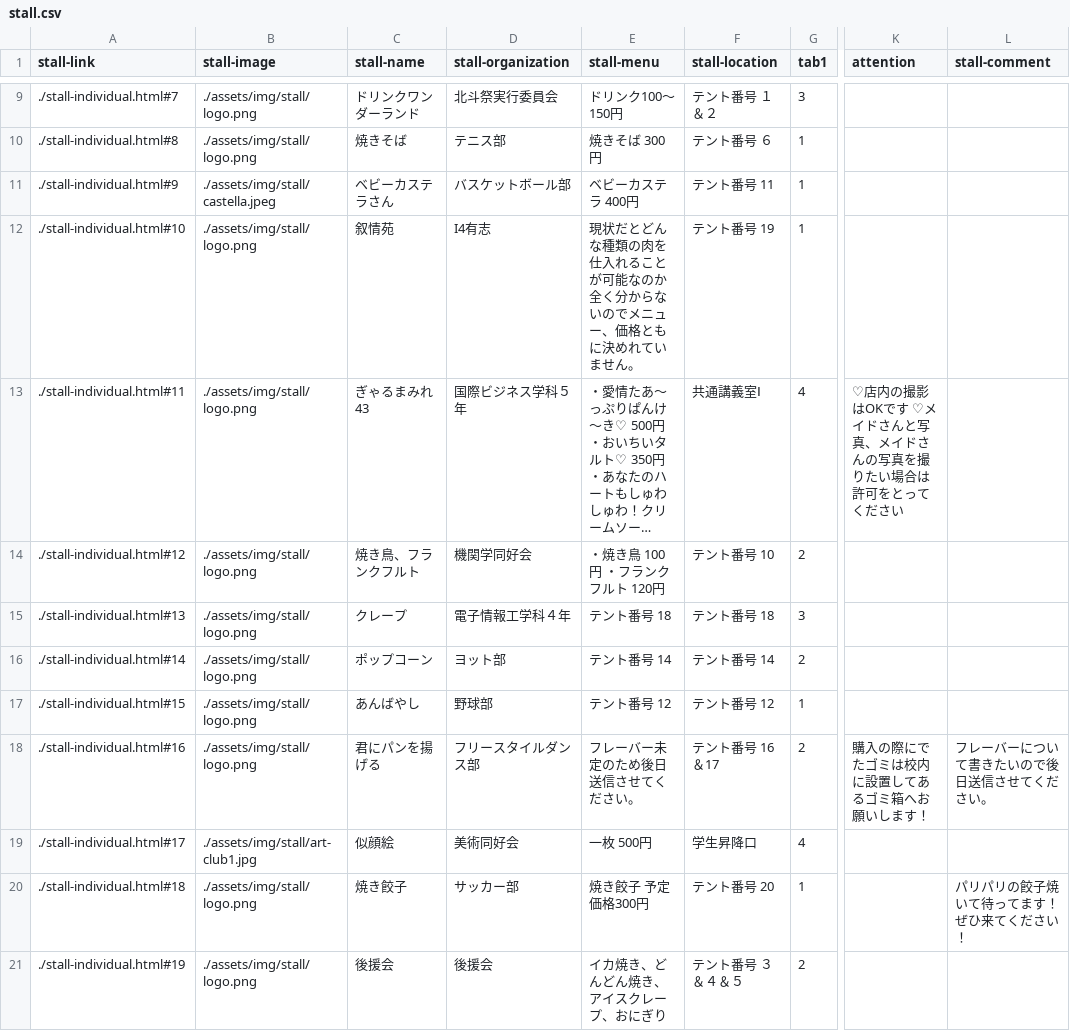
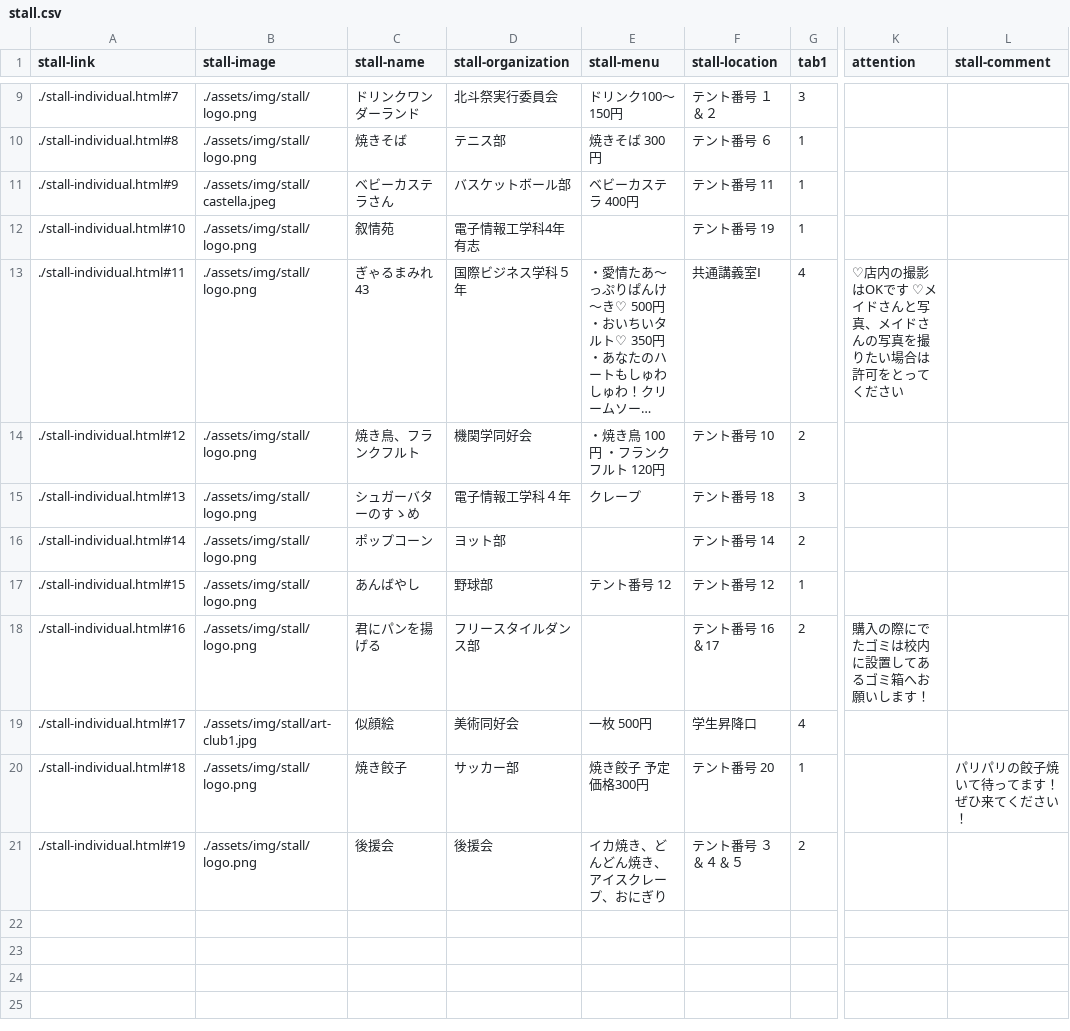
Before and after one commit to kyoutarou-com/hokutosai, a CSV file: src/assets/config/stall.csv, drawn as a sheet; only a part is shown, gaps mark what is left out; long unchanged cells end in …; the diff names each change by its address in the sheet, - before the commit and + after, or states it on an @@ line.

```diff
--- a/src/assets/config/stall.csv
+++ b/src/assets/config/stall.csv
-D12 (stall-organization): I4有志
+D12 (stall-organization): 電子情報工学科4年 有志
-E12 (stall-menu): 現状だとどんな種類の肉を仕入れることが可能なのか全く分からないのでメニュー、価格ともに決めれていません。
+E12 (stall-menu): (empty)
-C15 (stall-name): クレープ
+C15 (stall-name): シュガーバターのすゝめ
-E15 (stall-menu): テント番号 18
+E15 (stall-menu): クレープ
-E16 (stall-menu): テント番号 14
+E16 (stall-menu): (empty)
-E18 (stall-menu): フレーバー未定のため後日送信させてください。
+E18 (stall-menu): (empty)
-L18 (stall-comment): フレーバーについて書きたいので後日送信させてください。
+L18 (stall-comment): (empty)
```
Also changed, not shown: src/assets/config/stage.csv.
